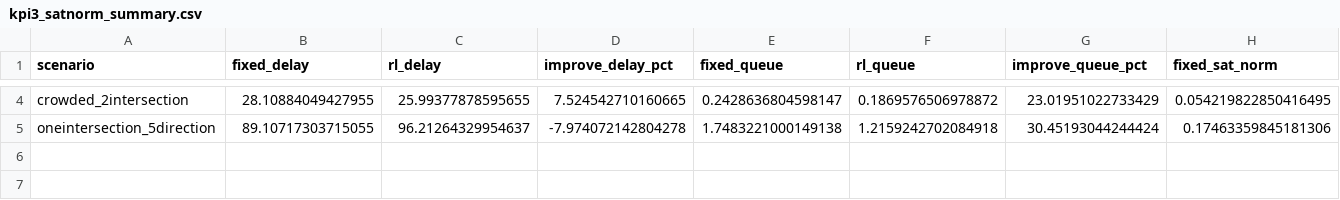
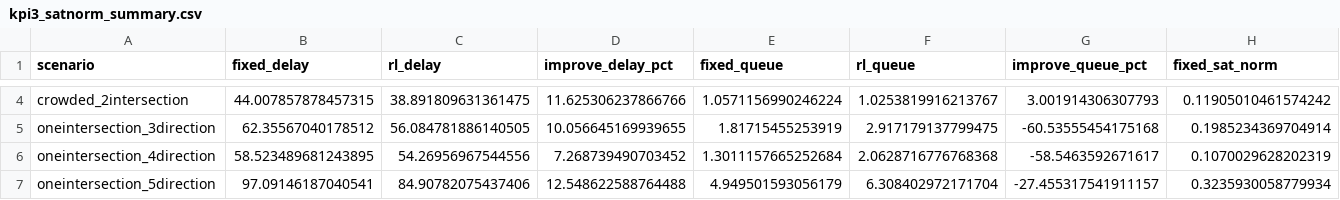
Before and after one commit to 20226123-Quang/ATCS, a CSV file: checkpoints/compare_kpi/kpi3_satnorm_summary.csv, drawn as a sheet; only a part is shown, gaps mark what is left out; addresses are those after the commit; rows hold the shown columns only; the diff covers the shown part only; the diff names each change by its address in the sheet, - before the commit and + after, or states it on an @@ line.

```diff
--- a/checkpoints/compare_kpi/kpi3_satnorm_summary.csv
+++ b/checkpoints/compare_kpi/kpi3_satnorm_summary.csv
-B4 (fixed_delay): 28.10884049427955
+B4 (fixed_delay): 44.007857878457315
-C4 (rl_delay): 25.99377878595655
+C4 (rl_delay): 38.891809631361475
-D4 (improve_delay_pct): 7.524542710160665
+D4 (improve_delay_pct): 11.625306237866766
-E4 (fixed_queue): 0.2428636804598147
+E4 (fixed_queue): 1.0571156990246224
-F4 (rl_queue): 0.1869576506978872
+F4 (rl_queue): 1.0253819916213767
-G4 (improve_queue_pct): 23.01951022733429
+G4 (improve_queue_pct): 3.001914306307793
-H4 (fixed_sat_norm): 0.054219822850416495
+H4 (fixed_sat_norm): 0.11905010461574242
+row 5: oneintersection_3direction | 62.35567040178512 | 56.084781886140505 | 10.056645169939655 | 1.81715455253919 | 2.917179137799475 | -60.53555454175168 | 0.1985234369704914
+row 6: oneintersection_4direction | 58.523489681243895 | 54.26956967544556 | 7.268739490703452 | 1.3011157665252684 | 2.0628716776768368 | -58.5463592671617 | 0.1070029628202319
-B7 (fixed_delay): 89.10717303715055
+B7 (fixed_delay): 97.09146187040541
-C7 (rl_delay): 96.21264329954637
+C7 (rl_delay): 84.90782075437406
-D7 (improve_delay_pct): -7.974072142804278
+D7 (improve_delay_pct): 12.548622588764488
-E7 (fixed_queue): 1.7483221000149138
+E7 (fixed_queue): 4.949501593056179
-F7 (rl_queue): 1.2159242702084918
+F7 (rl_queue): 6.308402972171704
-G7 (improve_queue_pct): 30.45193044244424
+G7 (improve_queue_pct): -27.455317541911157
-H7 (fixed_sat_norm): 0.17463359845181306
+H7 (fixed_sat_norm): 0.3235930058779934
```
Also changed, not shown: 46 edited cells elsewhere in this file, checkpoints/compare_kpi/detailed/crowded_2intersection/crowded_2intersection_lane_comparison.csv, checkpoints/compare_kpi/detailed/crowded_2intersection/crowded_2intersection_node_comparison.csv, 28 other files.
